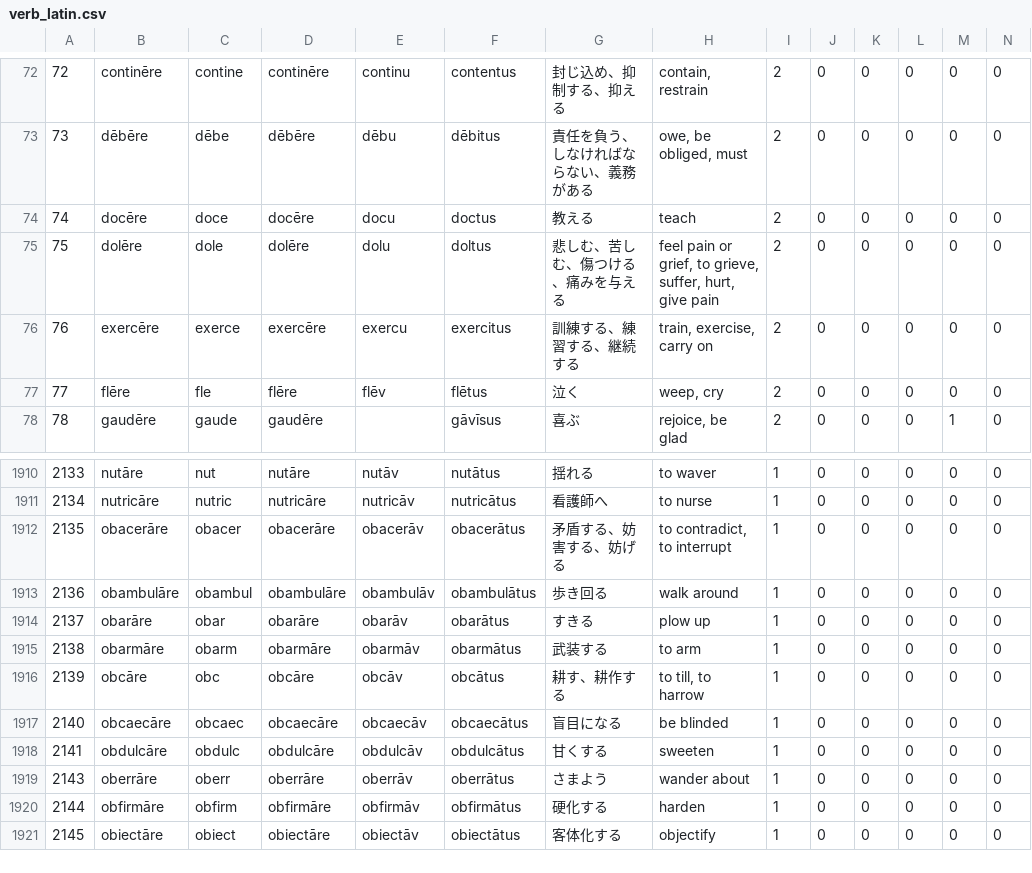
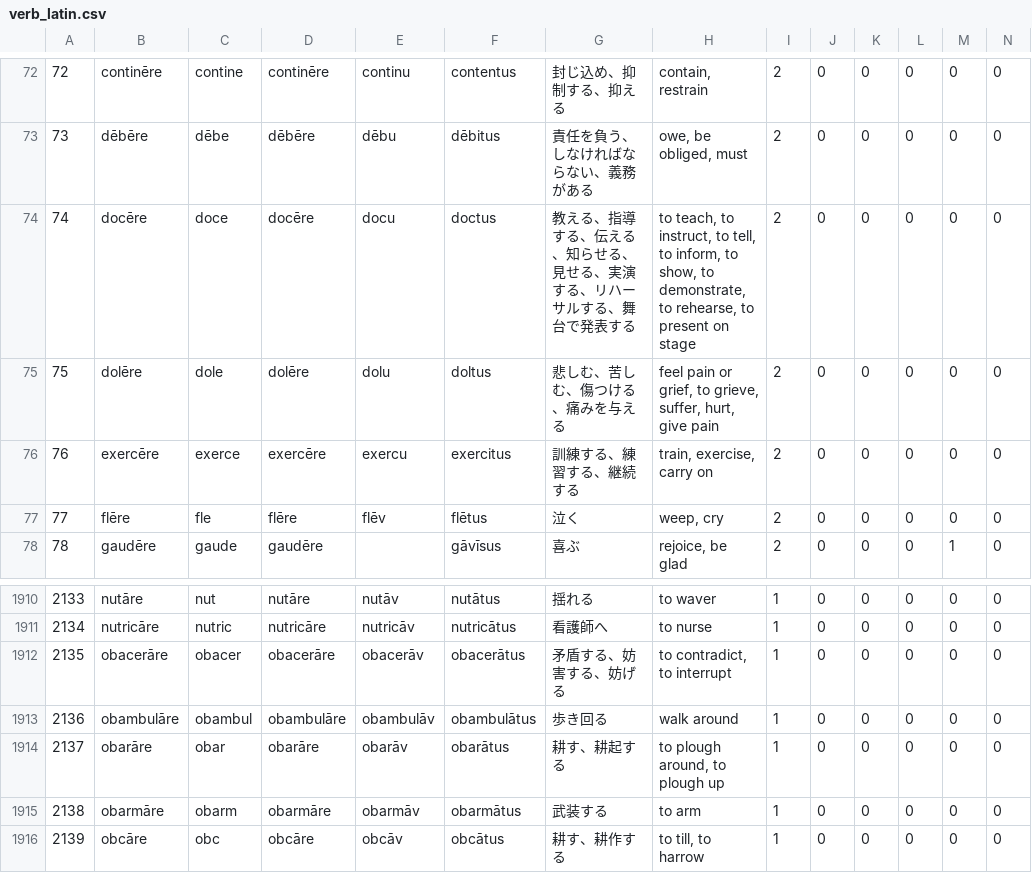
Before and after one commit to Anarcho-Hacktivist-JP/indoeuropean_dictionary, a CSV file: 起動方法・参考サイト/DB/verb_latin.csv, drawn as a sheet; only a part is shown, gaps mark what is left out; the shorter side is filled out with more unchanged rows.

```diff
--- a/起動方法・参考サイト/DB/verb_latin.csv
+++ b/起動方法・参考サイト/DB/verb_latin.csv
@@ -73,3 +73,3 @@
 "73","dēbēre","dēbe","dēbēre","dēbu","dēbitus","責任を負う、しなければならない、義務がある","owe, be obliged, must","2","0","0","0","0","0"
-"74","docēre","doce","docēre","docu","doctus","教える","teach","2","0","0","0","0","0"
+"74","docēre","doce","docēre","docu","doctus","教える、指導する、伝える、知らせる、見せる、実演する、リハーサルする、舞台で発表する","to teach, to instruct, to tell, to inform, to show, to demonstrate, to rehearse, to present on stage","2","0","0","0","0","0"
 "75","dolēre","dole","dolēre","dolu","doltus","悲しむ、苦しむ、傷つける、痛みを与える","feel pain or grief, to grieve, suffer, hurt, give pain","2","0","0","0","0","0"
@@ -1913,3 +1913,3 @@
 "2136","obambulāre","obambul","obambulāre","obambulāv","obambulātus","歩き回る","walk around","1","0","0","0","0","0"
-"2137","obarāre","obar","obarāre","obarāv","obarātus","すきる","plow up","1","0","0","0","0","0"
+"2137","obarāre","obar","obarāre","obarāv","obarātus","耕す、耕起する","to plough around, to plough up","1","0","0","0","0","0"
 "2138","obarmāre","obarm","obarmāre","obarmāv","obarmātus","武装する","to arm","1","0","0","0","0","0"
```
Also changed, not shown: 10 other files.
